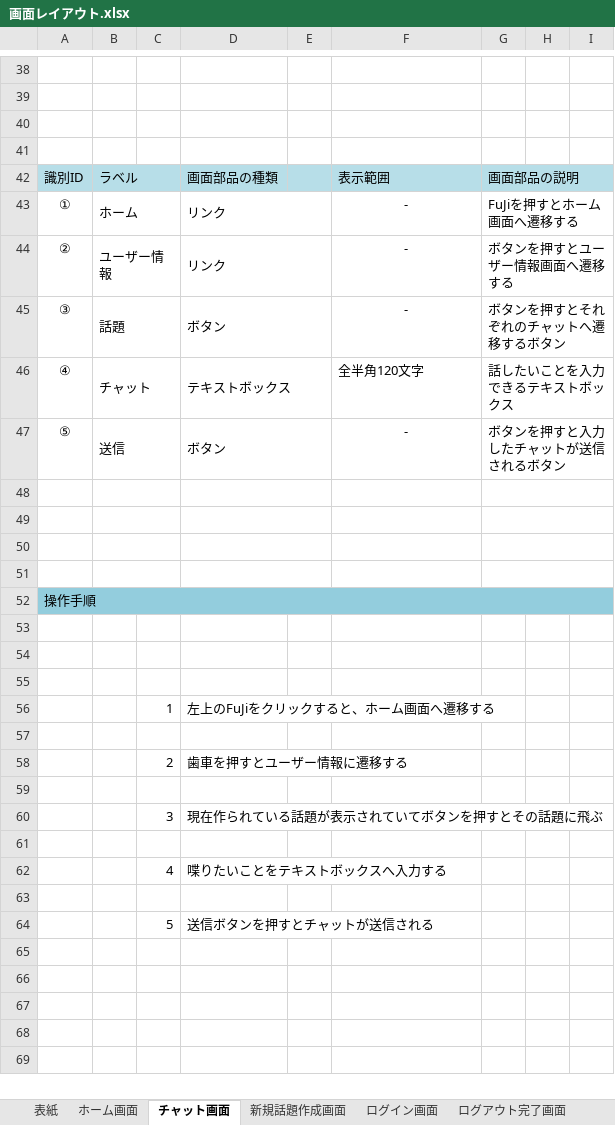
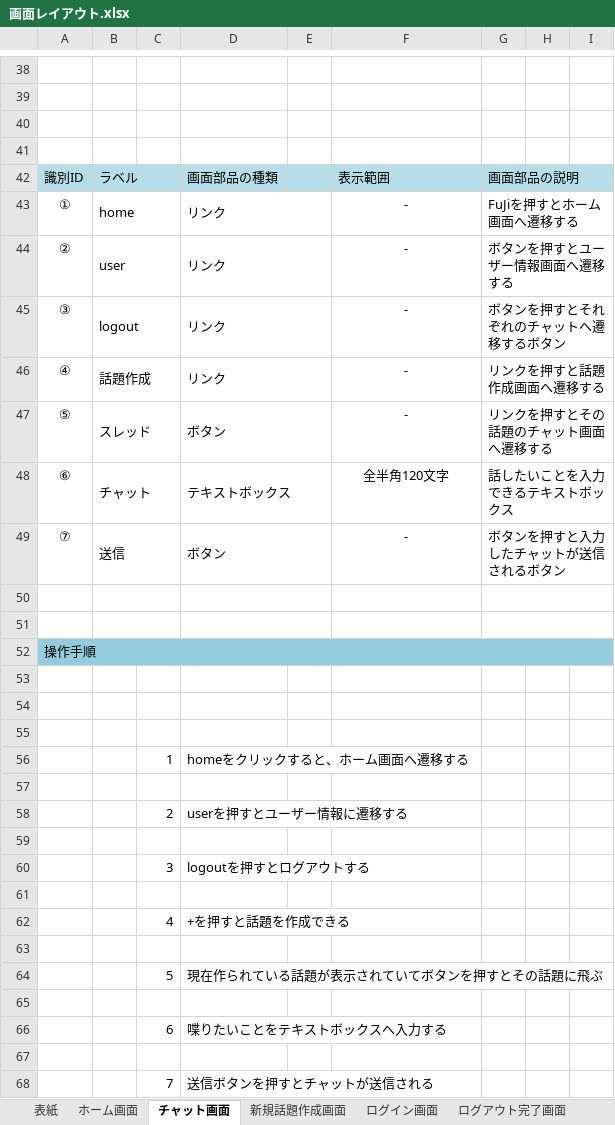
Before and after one commit to fujimondesu/2023Dev3Early, an Excel workbook: 02_画面設計書・モックアップ/画面レイアウト.xlsx, sheet チャット画面, drawn as a sheet; only a part is shown, gaps mark what is left out; values as stored, in another font and other column widths than the file's, no borders; charts and pictures not drawn; removed rows and columns are numbered as before the commit, all else as after; the diff covers the shown part only; the diff names each change by its address in the sheet, - before the commit and + after, or states it on an @@ line.

```diff
--- a/02_画面設計書・モックアップ/画面レイアウト.xlsx (sheet チャット画面)
+++ b/02_画面設計書・モックアップ/画面レイアウト.xlsx (sheet チャット画面)
-B43: ホーム
+B43: home
-B44: ユーザー情報
+B44: user
-B45: 話題
+B45: logout
-D45: ボタン
+D45: リンク
+row 46: ④ | 話題作成 |  | リンク |  | - | リンクを押すと話題作成画面へ遷移する
+row 47: ⑤ | スレッド |  | ボタン |  | - | リンクを押すとその話題のチャット画面へ遷移する
-A48: ④
+A48: ⑥
-F48 alignment: left
+F48 alignment: center
-A49: ⑤
+A49: ⑦
-row 48: (empty)
-row 49: (empty)
-D56: 左上のFuJiをクリックすると、ホーム画面へ遷移する
+D56: homeをクリックすると、ホーム画面へ遷移する
-D58: 歯車を押すとユーザー情報に遷移する
+D58: userを押すとユーザー情報に遷移する
-D60: 現在作られている話題が表示されていてボタンを押すとその話題に飛ぶ
+D60: logoutを押すとログアウトする
-D62: 喋りたいことをテキストボックスへ入力する
+D62: +を押すと話題を作成できる
-D64: 送信ボタンを押すとチャットが送信される
+D64: 現在作られている話題が表示されていてボタンを押すとその話題に飛ぶ
+row 65: (empty)
+row 66:  |  | 6 | 喋りたいことをテキストボックスへ入力する
+row 67: (empty)
+row 68:  |  | 7 | 送信ボタンを押すとチャットが送信される
```
Also changed, not shown: 3 edited cells elsewhere in this sheet, sheet 新規話題作成画面, sheet ホーム画面, sheet 新規登録確認画面, sheet 新規登録画面, sheet ログイン画面, sheet ログアウト完了画面, 1 more sheet, charts or pictures.
